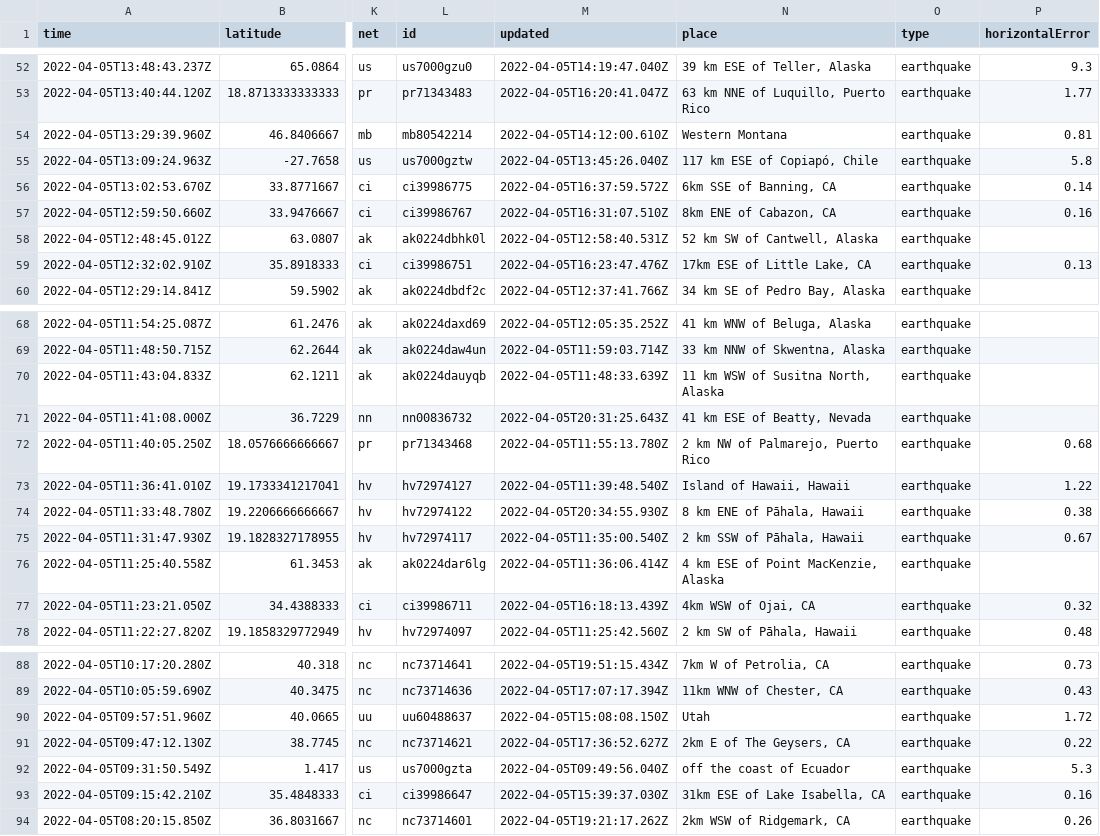
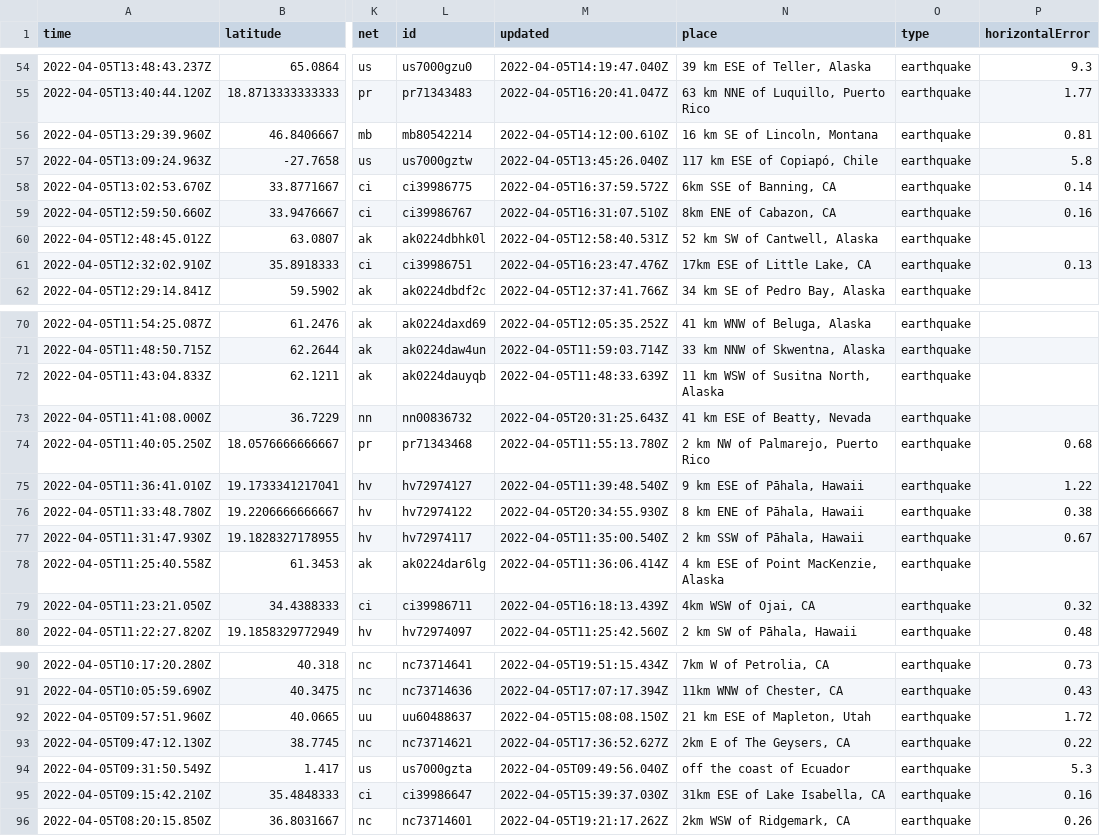
Before and after one commit to invisibae/nicar22-github-actions, a CSV file: usgs_current.csv, drawn as a sheet; only a part is shown, gaps mark what is left out; addresses are those after the commit; the diff covers the shown part only; the diff names each change by its address in the sheet, - before the commit and + after, or states it on an @@ line.

```diff
--- a/usgs_current.csv
+++ b/usgs_current.csv
-N56 (place): Western Montana
+N56 (place): 16 km SE of Lincoln, Montana
-N75 (place): Island of Hawaii, Hawaii
+N75 (place): 9 km ESE of Pāhala, Hawaii
-N92 (place): Utah
+N92 (place): 21 km ESE of Mapleton, Utah
```
Also changed, not shown: 2 added rows, 2 removed rows and 2 edited cells elsewhere in this file, 1 other file.
